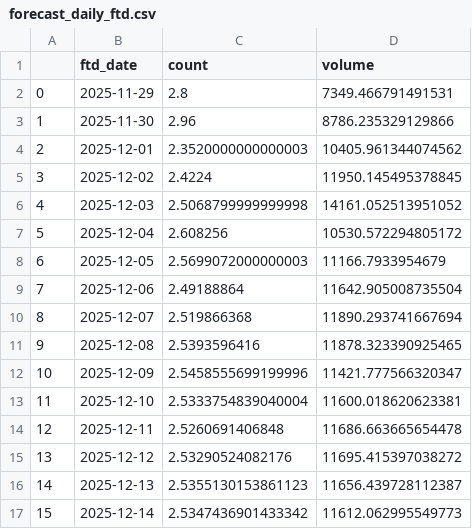
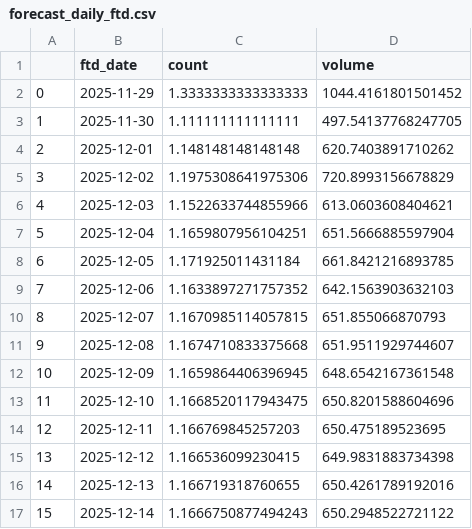
Before and after one commit to purple-papaya/FTDs-over-time-case-study, a CSV file: data/report/forecast_daily_ftd.csv, drawn as a sheet; only a part is shown; the diff covers the shown part only.

```diff
--- a/data/report/forecast_daily_ftd.csv
+++ b/data/report/forecast_daily_ftd.csv
@@ -1,17 +1,17 @@
 ,ftd_date,count,volume
-0,2025-11-29,2.8,7349.466791491531
-1,2025-11-30,2.96,8786.235329129866
-2,2025-12-01,2.3520000000000003,10405.961344074562
-3,2025-12-02,2.4224,11950.145495378845
-4,2025-12-03,2.5068799999999998,14161.052513951052
-5,2025-12-04,2.608256,10530.572294805172
-6,2025-12-05,2.5699072000000003,11166.7933954679
-7,2025-12-06,2.49188864,11642.905008735504
-8,2025-12-07,2.519866368,11890.293741667694
-9,2025-12-08,2.5393596416,11878.323390925465
-10,2025-12-09,2.5458555699199996,11421.777566320347
-11,2025-12-10,2.5333754839040004,11600.018620623381
-12,2025-12-11,2.5260691406848,11686.663665654478
-13,2025-12-12,2.53290524082176,11695.415397038272
-14,2025-12-13,2.5355130153861123,11656.439728112387
-15,2025-12-14,2.5347436901433342,11612.062995549773
+0,2025-11-29,1.3333333333333333,1044.4161801501452
+1,2025-11-30,1.111111111111111,497.54137768247705
+2,2025-12-01,1.148148148148148,620.7403891710262
+3,2025-12-02,1.1975308641975306,720.8993156678829
+4,2025-12-03,1.1522633744855966,613.0603608404621
+5,2025-12-04,1.1659807956104251,651.5666885597904
+6,2025-12-05,1.171925011431184,661.8421216893785
+7,2025-12-06,1.1633897271757352,642.1563903632103
+8,2025-12-07,1.1670985114057815,651.855066870793
+9,2025-12-08,1.1674710833375668,651.9511929744607
+10,2025-12-09,1.1659864406396945,648.6542167361548
+11,2025-12-10,1.1668520117943475,650.8201588604696
+12,2025-12-11,1.166769845257203,650.475189523695
+13,2025-12-12,1.166536099230415,649.9831883734398
+14,2025-12-13,1.166719318760655,650.4261789192016
+15,2025-12-14,1.1666750877494243,650.2948522721122
```
Also changed, not shown: 28 edited cells elsewhere in this file, data/report/daily_ftd.csv, 6 other files.
